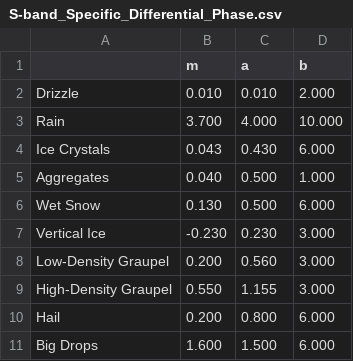
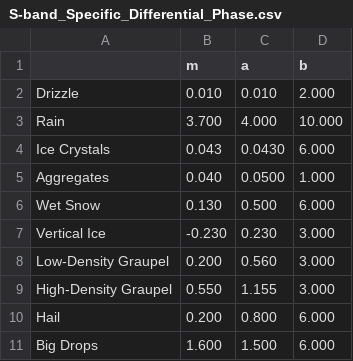
Before and after one commit to CSU-Radarmet/CSU_RadarTools, a CSV file: csu_radartools/beta_function_parameters/S-band_Specific_Differential_Phase.csv, drawn as a sheet.

Commit message:
Update S-band_Specific_Differential_Phase.csv
Updated Aggregate and Ice Crystal values to reflect correct 'a' values (both were missing a '0'.)

```diff
--- a/csu_radartools/beta_function_parameters/S-band_Specific_Differential_Phase.csv
+++ b/csu_radartools/beta_function_parameters/S-band_Specific_Differential_Phase.csv
@@ -3,4 +3,4 @@ Drizzle,0.010,0.010,2.000
 Rain,3.700,4.000,10.000
-Ice Crystals,0.043,0.430,6.000
-Aggregates,0.040,0.500,1.000
+Ice Crystals,0.043,0.0430,6.000
+Aggregates,0.040,0.0500,1.000
 Wet Snow,0.130,0.500,6.000
```
